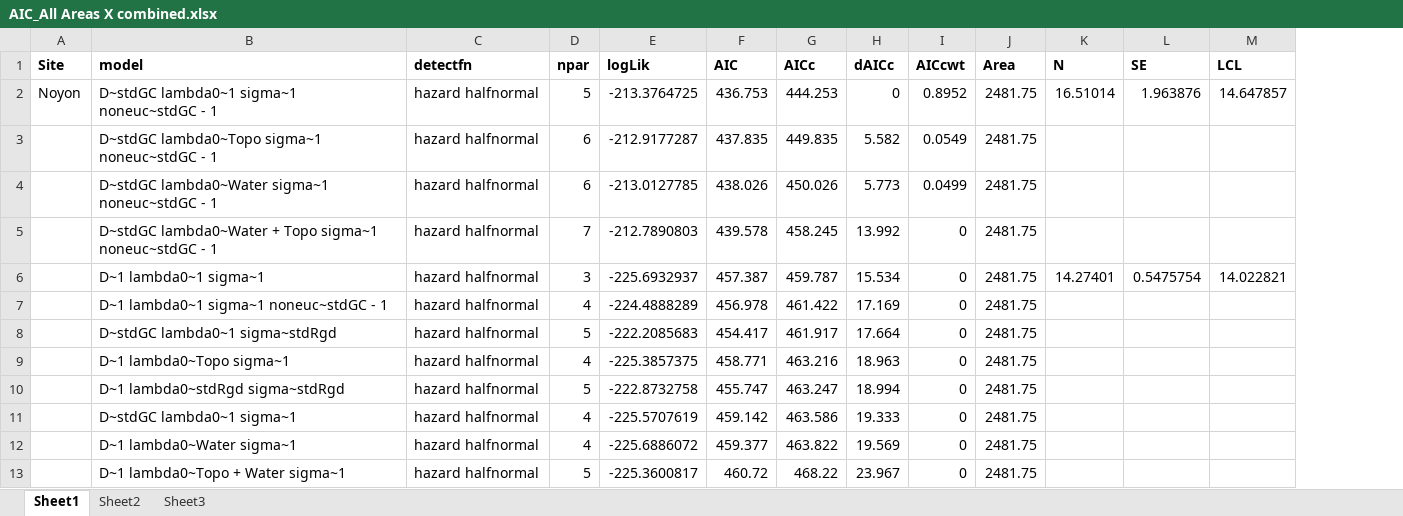
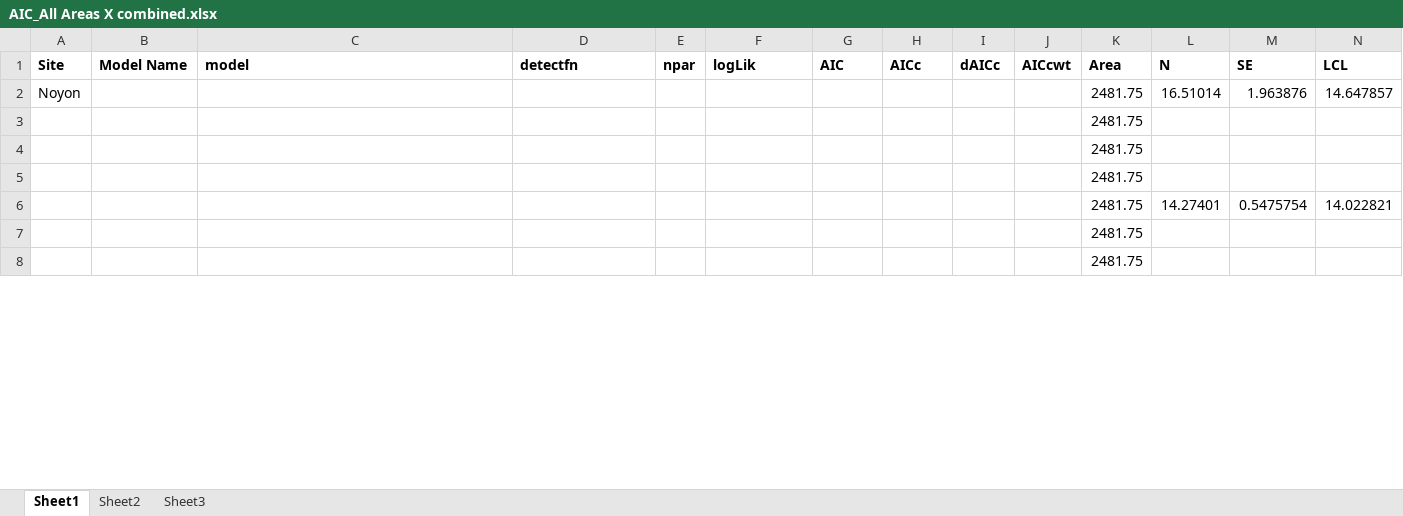
Before and after one commit to david-borchers/snowleopards, an Excel workbook: AIC_All Areas X combined.xlsx, sheet Sheet1, drawn as a sheet; only a part is shown; values as stored, in another font and other column widths than the file's, no borders; removed rows and columns are numbered as before the commit, all else as after; rows hold the shown columns only; the diff covers the shown part only; the diff names each change by its address in the sheet, - before the commit and + after, or states it on an @@ line.

```diff
--- a/AIC_All Areas X combined.xlsx (sheet Sheet1)
+++ b/AIC_All Areas X combined.xlsx (sheet Sheet1)
+column B (Model Name), empty
-C2 (model): D~stdGC lambda0~1 sigma~1 noneuc~stdGC - 1
+C2 (model): (empty)
-D2 (detectfn): hazard halfnormal
+D2 (detectfn): (empty)
-E2 (npar): 5
+E2 (npar): (empty)
-F2 (logLik): -213.3764725
+F2 (logLik): (empty)
-G2 (AIC): 436.753
+G2 (AIC): (empty)
-H2 (AICc): 444.253
+H2 (AICc): (empty)
-I2 (dAICc): 0
+I2 (dAICc): (empty)
-J2 (AICcwt): 0.8952
+J2 (AICcwt): (empty)
-row 3:  | D~stdGC lambda0~Topo sigma~1 noneuc~stdGC - 1 | hazard halfnormal | 6 | -212.9177287 | 437.835 | 449.835 | 5.582 | 0.0549 | 2481.75
-row 4:  | D~stdGC lambda0~Water sigma~1 noneuc~stdGC - 1 | hazard halfnormal | 6 | -213.0127785 | 438.026 | 450.026 | 5.773 | 0.0499 | 2481.75
-row 5:  | D~stdGC lambda0~Water + Topo sigma~1 noneuc~stdGC - 1 | hazard halfnormal | 7 | -212.7890803 | 439.578 | 458.245 | 13.992 | 0 | 2481.75
+row 3:  |  |  |  |  |  |  |  |  |  | 2481.75
+row 4:  |  |  |  |  |  |  |  |  |  | 2481.75
+row 5:  |  |  |  |  |  |  |  |  |  | 2481.75
-C6 (model): D~1 lambda0~1 sigma~1
+C6 (model): (empty)
-D6 (detectfn): hazard halfnormal
+D6 (detectfn): (empty)
-E6 (npar): 3
+E6 (npar): (empty)
-F6 (logLik): -225.6932937
+F6 (logLik): (empty)
-G6 (AIC): 457.387
+G6 (AIC): (empty)
-H6 (AICc): 459.787
+H6 (AICc): (empty)
-I6 (dAICc): 15.534
+I6 (dAICc): (empty)
-J6 (AICcwt): 0
+J6 (AICcwt): (empty)
-row 7:  | D~1 lambda0~1 sigma~1 noneuc~stdGC - 1 | hazard halfnormal | 4 | -224.4888289 | 456.978 | 461.422 | 17.169 | 0 | 2481.75
-row 8:  | D~stdGC lambda0~1 sigma~stdRgd | hazard halfnormal | 5 | -222.2085683 | 454.417 | 461.917 | 17.664 | 0 | 2481.75
-row 9:  | D~1 lambda0~Topo sigma~1 | hazard halfnormal | 4 | -225.3857375 | 458.771 | 463.216 | 18.963 | 0 | 2481.75
-row 10:  | D~1 lambda0~stdRgd sigma~stdRgd | hazard halfnormal | 5 | -222.8732758 | 455.747 | 463.247 | 18.994 | 0 | 2481.75
-row 11:  | D~stdGC lambda0~1 sigma~1 | hazard halfnormal | 4 | -225.5707619 | 459.142 | 463.586 | 19.333 | 0 | 2481.75
-row 12:  | D~1 lambda0~Water sigma~1 | hazard halfnormal | 4 | -225.6886072 | 459.377 | 463.822 | 19.569 | 0 | 2481.75
-row 13:  | D~1 lambda0~Topo + Water sigma~1 | hazard halfnormal | 5 | -225.3600817 | 460.72 | 468.22 | 23.967 | 0 | 2481.75
+row 7:  |  |  |  |  |  |  |  |  |  | 2481.75
+row 8:  |  |  |  |  |  |  |  |  |  | 2481.75
```
Also changed, not shown: 32 added rows, 16 removed rows and 41 edited cells elsewhere in this sheet, formulas that keep their value, 10 other files.
